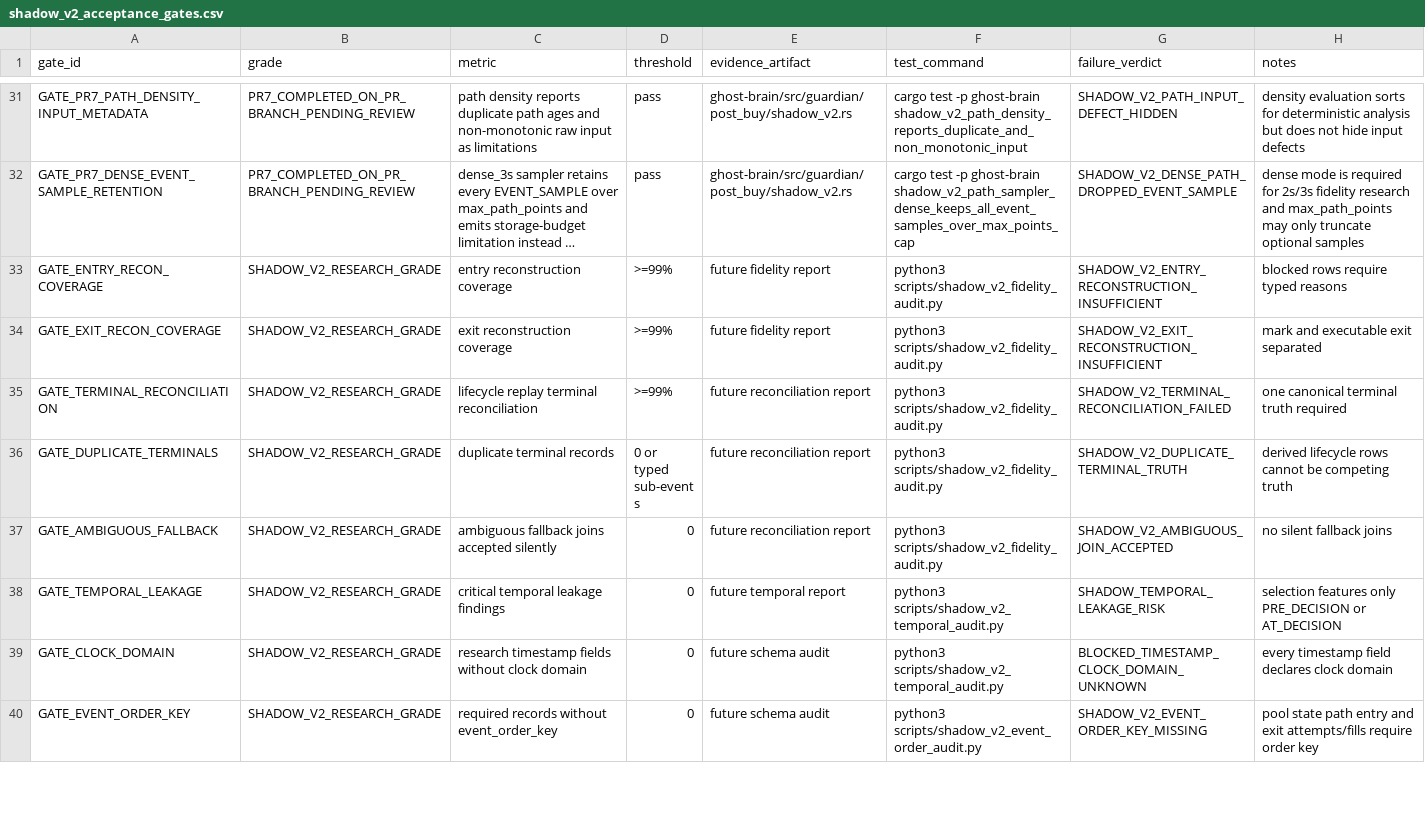
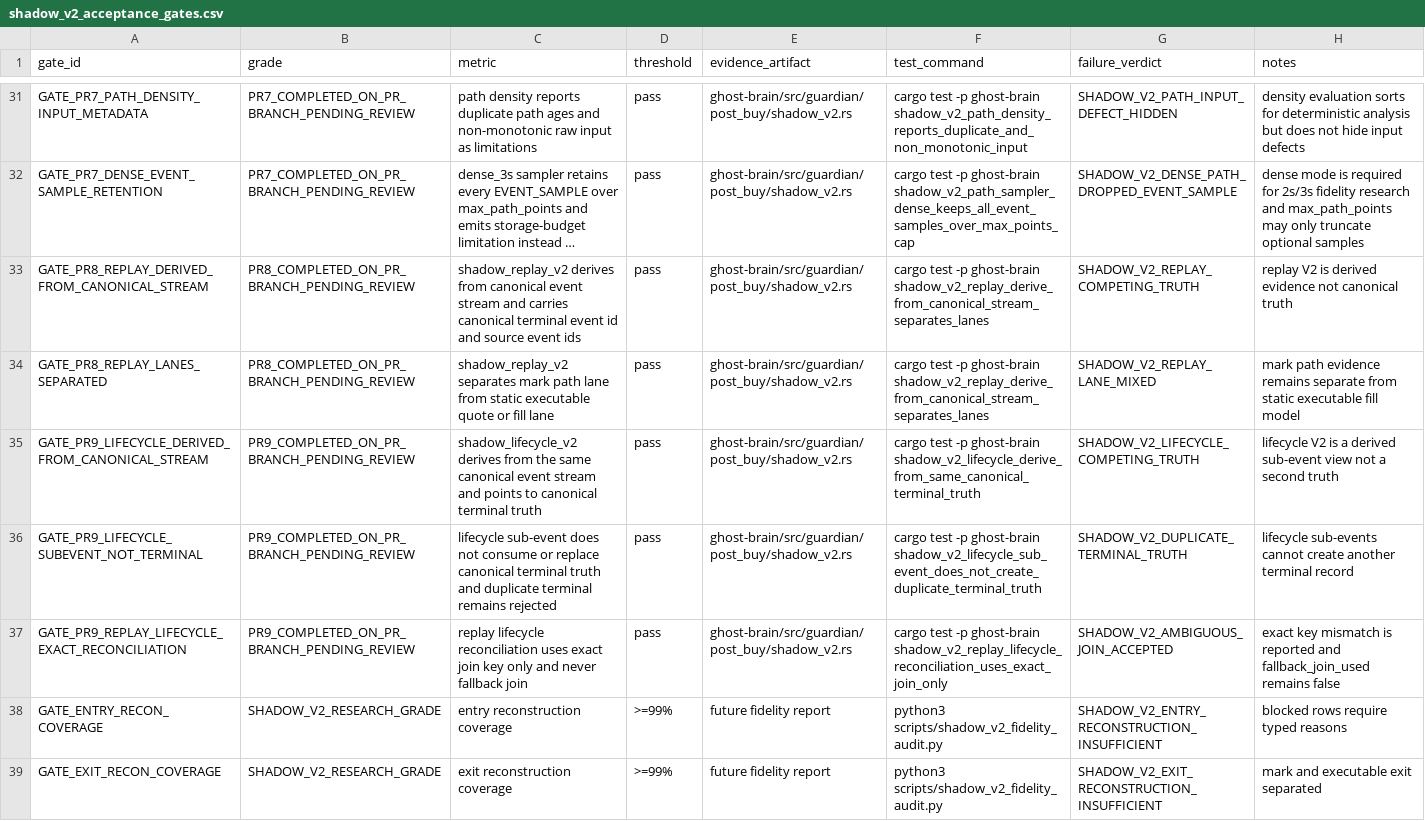
Before and after one commit to smahacfel/Gho, a CSV file: reports/selector/shadow_v2_acceptance_gates.csv, drawn as a sheet; only a part is shown, gaps mark what is left out; the shorter side is filled out with more unchanged rows; long unchanged cells end in …; the diff names each change by its address in the sheet, - before the commit and + after, or states it on an @@ line.

Commit message:
research: derive Shadow V2 replay and lifecycle views

```diff
--- a/reports/selector/shadow_v2_acceptance_gates.csv
+++ b/reports/selector/shadow_v2_acceptance_gates.csv
+row 33: GATE_PR8_REPLAY_DERIVED_FROM_CANONICAL_STREAM | PR8_COMPLETED_ON_PR_BRANCH_PENDING_REVIEW | shadow_replay_v2 derives from canonical event stream and carries canonical terminal event id and source event ids | pass | ghost-brain/src/guardian/post_buy/shadow_v2.rs | cargo test -p ghost-brain shadow_v2_replay_derive_from_canonical_stream_separates_lanes | SHADOW_V2_REPLAY_COMPETING_TRUTH | replay V2 is derived evidence not canonical truth
+row 34: GATE_PR8_REPLAY_LANES_SEPARATED | PR8_COMPLETED_ON_PR_BRANCH_PENDING_REVIEW | shadow_replay_v2 separates mark path lane from static executable quote or fill lane | pass | ghost-brain/src/guardian/post_buy/shadow_v2.rs | cargo test -p ghost-brain shadow_v2_replay_derive_from_canonical_stream_separates_lanes | SHADOW_V2_REPLAY_LANE_MIXED | mark path evidence remains separate from static executable fill model
+row 35: GATE_PR9_LIFECYCLE_DERIVED_FROM_CANONICAL_STREAM | PR9_COMPLETED_ON_PR_BRANCH_PENDING_REVIEW | shadow_lifecycle_v2 derives from the same canonical event stream and points to canonical terminal truth | pass | ghost-brain/src/guardian/post_buy/shadow_v2.rs | cargo test -p ghost-brain shadow_v2_lifecycle_derive_from_same_canonical_terminal_truth | SHADOW_V2_LIFECYCLE_COMPETING_TRUTH | lifecycle V2 is a derived sub-event view not a second truth
+row 36: GATE_PR9_LIFECYCLE_SUBEVENT_NOT_TERMINAL | PR9_COMPLETED_ON_PR_BRANCH_PENDING_REVIEW | lifecycle sub-event does not consume or replace canonical terminal truth and duplicate terminal remains rejected | pass | ghost-brain/src/guardian/post_buy/shadow_v2.rs | cargo test -p ghost-brain shadow_v2_lifecycle_sub_event_does_not_create_duplicate_terminal_truth | SHADOW_V2_DUPLICATE_TERMINAL_TRUTH | lifecycle sub-events cannot create another terminal record
+row 37: GATE_PR9_REPLAY_LIFECYCLE_EXACT_RECONCILIATION | PR9_COMPLETED_ON_PR_BRANCH_PENDING_REVIEW | replay lifecycle reconciliation uses exact join key only and never fallback join | pass | ghost-brain/src/guardian/post_buy/shadow_v2.rs | cargo test -p ghost-brain shadow_v2_replay_lifecycle_reconciliation_uses_exact_join_only | SHADOW_V2_AMBIGUOUS_JOIN_ACCEPTED | exact key mismatch is reported and fallback_join_used remains false
```
Also changed, not shown: reports/selector/shadow_v2_remediation_workbreakdown.csv, reports/selector/shadow_v2_risk_register.csv, 4 other files.
